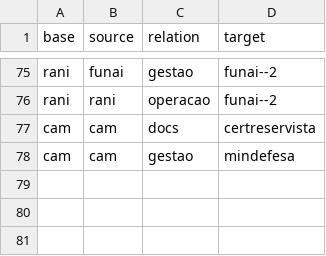
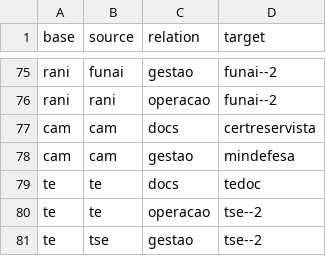
Before and after one commit to itsriodejaneiro/mapa-da-informacao, a CSV file: data/data-links.csv, drawn as a sheet; only a part is shown, gaps mark what is left out.

```diff
--- a/data/data-links.csv
+++ b/data/data-links.csv
@@ -78 +78,4 @@ cam,cam,docs,certreservista
 cam,cam,gestao,mindefesa
+te,te,docs,tedoc
+te,te,operacao,tse--2
+te,tse,gestao,tse--2
```
Also changed, not shown: data/data-nodes.csv, 46 other files.
